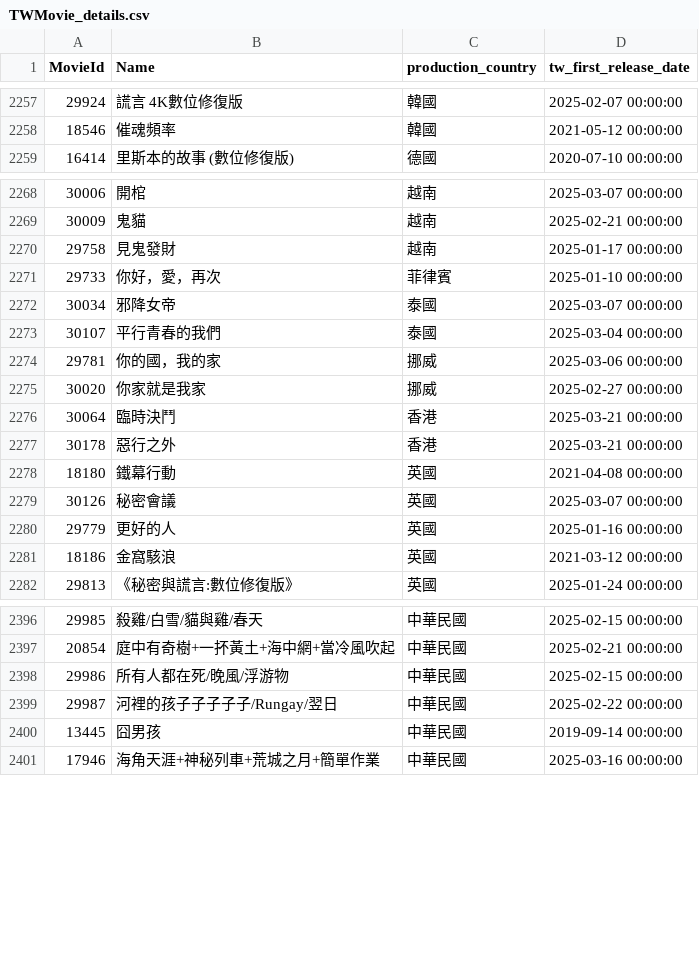
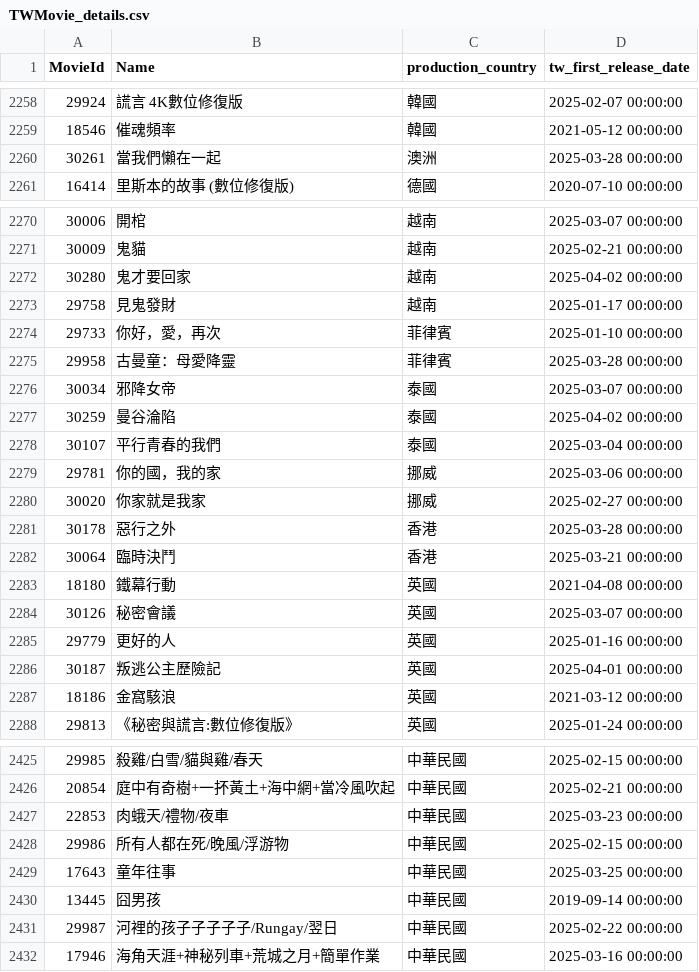
Before and after one commit to Astor77/TIR104_g2_new, a CSV file: A1_temp_data/tw/TWMovie_details.csv, drawn as a sheet; only a part is shown, gaps mark what is left out; the diff covers the shown part only.

```diff
--- a/A1_temp_data/tw/TWMovie_details.csv
+++ b/A1_temp_data/tw/TWMovie_details.csv
@@ -2258,2 +2259,3 @@
 18546,催魂頻率,韓國,2021-05-12 00:00:00
+30261,當我們懶在一起,澳洲,2025-03-28 00:00:00
 16414,里斯本的故事 (數位修復版),德國,2020-07-10 00:00:00
@@ -2269,5 +2271,8 @@
 30009,鬼貓,越南,2025-02-21 00:00:00
+30280,鬼才要回家,越南,2025-04-02 00:00:00
 29758,見鬼發財,越南,2025-01-17 00:00:00
 29733,你好，愛，再次,菲律賓,2025-01-10 00:00:00
+29958,古曼童：母愛降靈,菲律賓,2025-03-28 00:00:00
 30034,邪降女帝,泰國,2025-03-07 00:00:00
+30259,曼谷淪陷,泰國,2025-04-02 00:00:00
 30107,平行青春的我們,泰國,2025-03-04 00:00:00
@@ -2275,4 +2280,4 @@
 30020,你家就是我家,挪威,2025-02-27 00:00:00
+30178,惡行之外,香港,2025-03-28 00:00:00
 30064,臨時決鬥,香港,2025-03-21 00:00:00
-30178,惡行之外,香港,2025-03-21 00:00:00
 18180,鐵幕行動,英國,2021-04-08 00:00:00
@@ -2280,2 +2285,3 @@
 29779,更好的人,英國,2025-01-16 00:00:00
+30187,叛逃公主歷險記,英國,2025-04-01 00:00:00
 18186,金窩駭浪,英國,2021-03-12 00:00:00
@@ -2397,5 +2426,7 @@
 20854,庭中有奇樹+一抔黃土+海中網+當冷風吹起,中華民國,2025-02-21 00:00:00
+22853,肉蛾天/禮物/夜車,中華民國,2025-03-23 00:00:00
 29986,所有人都在死/晚風/浮游物,中華民國,2025-02-15 00:00:00
+17643,童年往事,中華民國,2025-03-25 00:00:00
+13445,囧男孩,中華民國,2019-09-14 00:00:00
 29987,河裡的孩子子子子子/Rungay/翌日,中華民國,2025-02-22 00:00:00
-13445,囧男孩,中華民國,2019-09-14 00:00:00
 17946,海角天涯+神秘列車+荒城之月+簡單作業,中華民國,2025-03-16 00:00:00
```
Also changed, not shown: 26 added rows, 1 removed row, 10 moved rows and 5 edited cells elsewhere in this file, A1_temp_data/tw/TWMovie_annual_df3.csv, A1_temp_data/tw/tmdb_casts_top5.csv, 9 other files.
